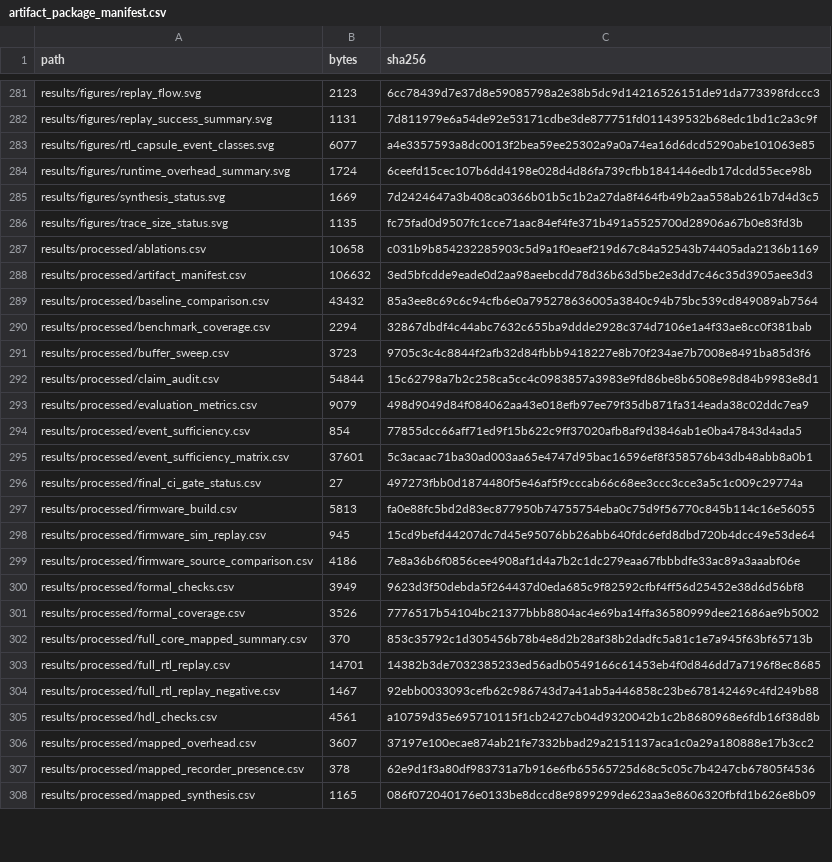
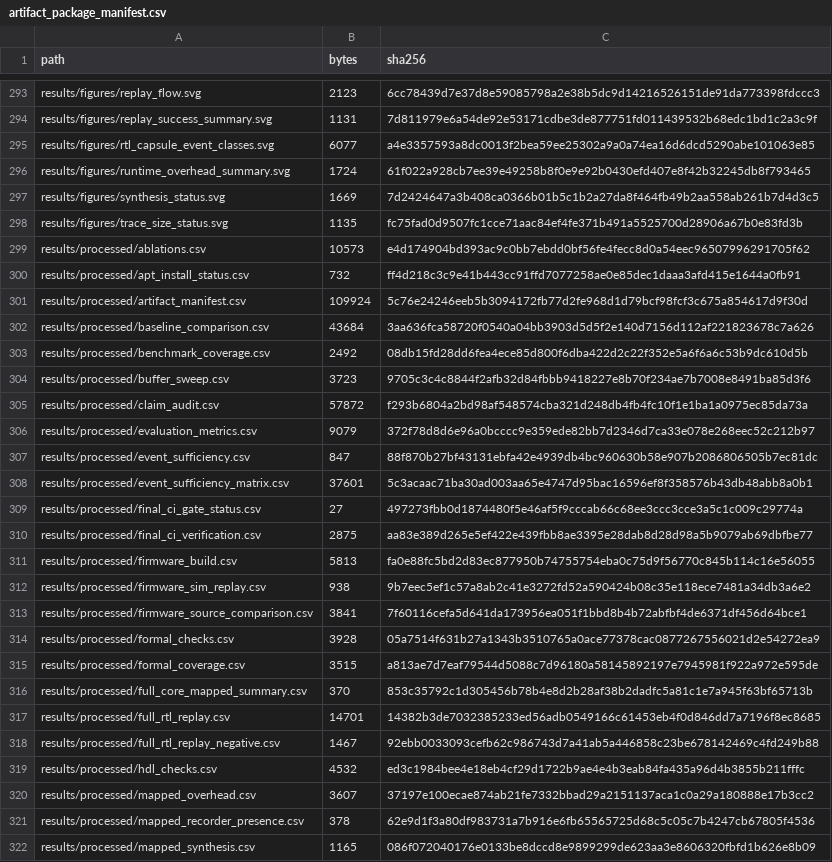
Before and after one commit to Tylerlee102/ASP-DAC, a CSV file: dist/artifact_package_manifest.csv, drawn as a sheet; only a part is shown, gaps mark what is left out; the diff covers the shown part only.

```diff
--- a/dist/artifact_package_manifest.csv
+++ b/dist/artifact_package_manifest.csv
@@ -283,20 +295,22 @@ results/figures/replay_success_summary.svg,1131,7d811979e6a54de92e53171cdbe3de87
 results/figures/rtl_capsule_event_classes.svg,6077,a4e3357593a8dc0013f2bea59ee25302a9a0a74ea16d6dcd5290abe101063e85
-results/figures/runtime_overhead_summary.svg,1724,6ceefd15cec107b6dd4198e028d4d86fa739cfbb1841446edb17dcdd55ece98b
+results/figures/runtime_overhead_summary.svg,1724,61f022a928cb7ee39e49258b8f0e9e92b0430efd407e8f42b32245db8f793465
 results/figures/synthesis_status.svg,1669,7d2424647a3b408ca0366b01b5c1b2a27da8f464fb49b2aa558ab261b7d4d3c5
 results/figures/trace_size_status.svg,1135,fc75fad0d9507fc1cce71aac84ef4fe371b491a5525700d28906a67b0e83fd3b
-results/processed/ablations.csv,10658,c031b9b854232285903c5d9a1f0eaef219d67c84a52543b74405ada2136b1169
-results/processed/artifact_manifest.csv,106632,3ed5bfcdde9eade0d2aa98aeebcdd78d36b63d5be2e3dd7c46c35d3905aee3d3
-results/processed/baseline_comparison.csv,43432,85a3ee8c69c6c94cfb6e0a795278636005a3840c94b75bc539cd849089ab7564
-results/processed/benchmark_coverage.csv,2294,32867dbdf4c44abc7632c655ba9ddde2928c374d7106e1a4f33ae8cc0f381bab
+results/processed/ablations.csv,10573,e4d174904bd393ac9c0bb7ebdd0bf56fe4fecc8d0a54eec96507996291705f62
+results/processed/apt_install_status.csv,732,ff4d218c3c9e41b443cc91ffd7077258ae0e85dec1daaa3afd415e1644a0fb91
+results/processed/artifact_manifest.csv,109924,5c76e24246eeb5b3094172fb77d2fe968d1d79bcf98fcf3c675a854617d9f30d
+results/processed/baseline_comparison.csv,43684,3aa636fca58720f0540a04bb3903d5d5f2e140d7156d112af221823678c7a626
+results/processed/benchmark_coverage.csv,2492,08db15fd28dd6fea4ece85d800f6dba422d2c22f352e5a6f6a6c53b9dc610d5b
 results/processed/buffer_sweep.csv,3723,9705c3c4c8844f2afb32d84fbbb9418227e8b70f234ae7b7008e8491ba85d3f6
-results/processed/claim_audit.csv,54844,15c62798a7b2c258ca5cc4c0983857a3983e9fd86be8b6508e98d84b9983e8d1
-results/processed/evaluation_metrics.csv,9079,498d9049d84f084062aa43e018efb97ee79f35db871fa314eada38c02ddc7ea9
-results/processed/event_sufficiency.csv,854,77855dcc66aff71ed9f15b622c9ff37020afb8af9d3846ab1e0ba47843d4ada5
+results/processed/claim_audit.csv,57872,f293b6804a2bd98af548574cba321d248db4fb4fc10f1e1ba1a0975ec85da73a
+results/processed/evaluation_metrics.csv,9079,372f78d8d6e96a0bcccc9e359ede82bb7d2346d7ca33e078e268eec52c212b97
+results/processed/event_sufficiency.csv,847,88f870b27bf43131ebfa42e4939db4bc960630b58e907b2086806505b7ec81dc
 results/processed/event_sufficiency_matrix.csv,37601,5c3acaac71ba30ad003aa65e4747d95bac16596ef8f358576b43db48abb8a0b1
 results/processed/final_ci_gate_status.csv,27,497273fbb0d1874480f5e46af5f9cccab66c68ee3ccc3cce3a5c1c009c29774a
+results/processed/final_ci_verification.csv,2875,aa83e389d265e5ef422e439fbb8ae3395e28dab8d28d98a5b9079ab69dbfbe77
 results/processed/firmware_build.csv,5813,fa0e88fc5bd2d83ec877950b74755754eba0c75d9f56770c845b114c16e56055
-results/processed/firmware_sim_replay.csv,945,15cd9befd44207dc7d45e95076bb26abb640fdc6efd8dbd720b4dcc49e53de64
-results/processed/firmware_source_comparison.csv,4186,7e8a36b6f0856cee4908af1d4a7b2c1dc279eaa67fbbbdfe33ac89a3aaabf06e
-results/processed/formal_checks.csv,3949,9623d3f50debda5f264437d0eda685c9f82592cfbf4ff56d25452e38d6d56bf8
-results/processed/formal_coverage.csv,3526,7776517b54104bc21377bbb8804ac4e69ba14ffa36580999dee21686ae9b5002
+results/processed/firmware_sim_replay.csv,938,9b7eec5ef1c57a8ab2c41e3272fd52a590424b08c35e118ece7481a34db3a6e2
+results/processed/firmware_source_comparison.csv,3841,7f60116cefa5d641da173956ea051f1bbd8b4b72abfbf4de6371df456d64bce1
+results/processed/formal_checks.csv,3928,05a7514f631b27a1343b3510765a0ace77378cac0877267556021d2e54272ea9
+results/processed/formal_coverage.csv,3515,a813ae7d7eaf79544d5088c7d96180a58145892197e7945981f922a972e595de
 results/processed/full_core_mapped_summary.csv,370,853c35792c1d305456b78b4e8d2b28af38b2dadfc5a81c1e7a945f63bf65713b
@@ -304,3 +318,3 @@ results/processed/full_rtl_replay.csv,14701,14382b3de7032385233ed56adb0549166c61
 results/processed/full_rtl_replay_negative.csv,1467,92ebb0033093cefb62c986743d7a41ab5a446858c23be678142469c4fd249b88
-results/processed/hdl_checks.csv,4561,a10759d35e695710115f1cb2427cb04d9320042b1c2b8680968e6fdb16f38d8b
+results/processed/hdl_checks.csv,4532,ed3c1984bee4e18eb4cf29d1722b9ae4e4b3eab84fa435a96d4b3855b211fffc
 results/processed/mapped_overhead.csv,3607,37197e100ecae874ab21fe7332bbad29a2151137aca1c0a29a180888e17b3cc2
```
Also changed, not shown: 13 added rows and 131 edited cells elsewhere in this file, results/debug/final_submission_lock/results/processed/claim_audit.csv, results/processed/baseline_comparison.csv, 49 other files.
